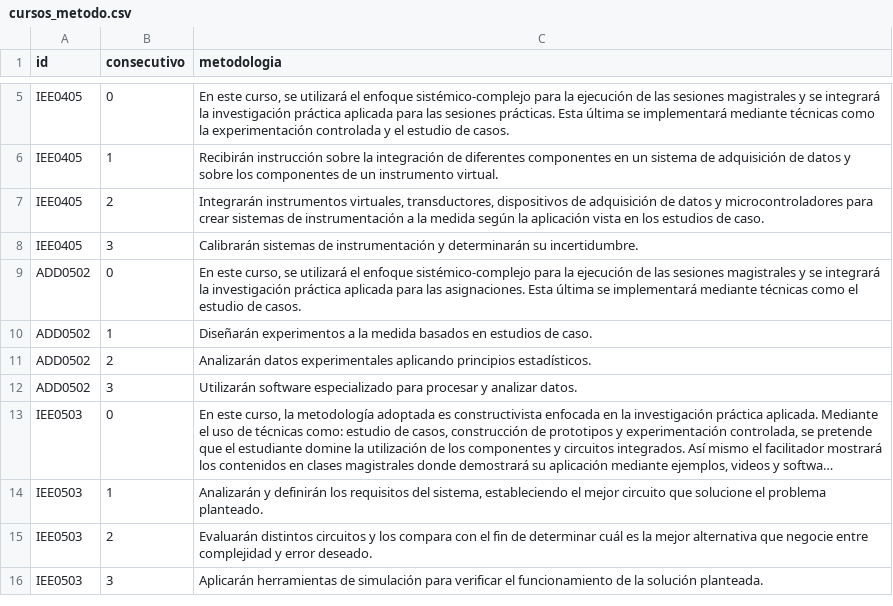
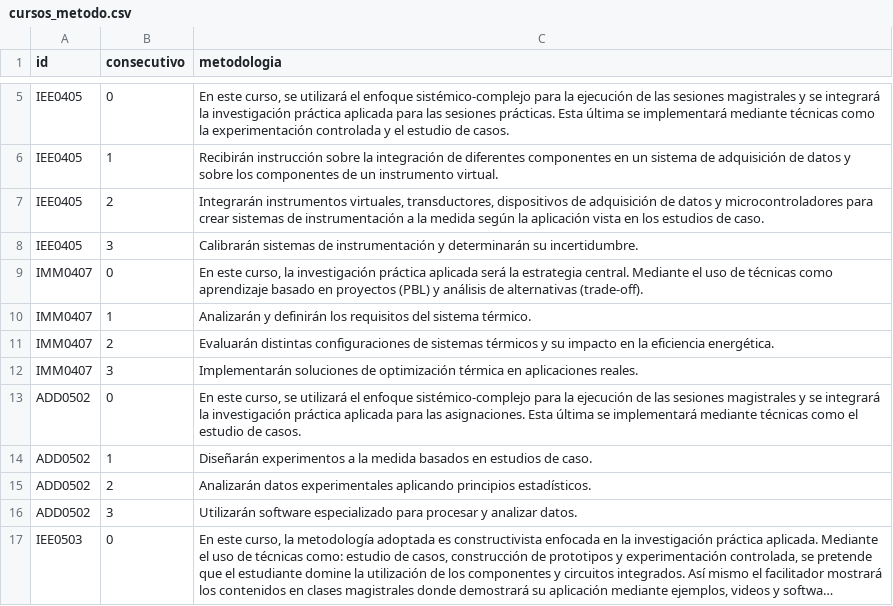
Before and after one commit to EIEM-TEC/CLIE, a CSV file: cursos/cursos_metodo.csv, drawn as a sheet; only a part is shown, gaps mark what is left out; the shorter side is filled out with more unchanged rows; long unchanged cells end in …; the diff names each change by its address in the sheet, - before the commit and + after, or states it on an @@ line.

```diff
--- a/cursos/cursos_metodo.csv
+++ b/cursos/cursos_metodo.csv
+row 9: IMM0407 | 0 | En este curso, la investigación práctica aplicada será la estrategia central. Mediante el uso de técnicas como aprendizaje basado en proyectos (PBL) y análisis de alternativas (trade-off).
+row 10: IMM0407 | 1 | Analizarán y definirán los requisitos del sistema térmico.
+row 11: IMM0407 | 2 | Evaluarán distintas configuraciones de sistemas térmicos y su impacto en la eficiencia energética.
+row 12: IMM0407 | 3 | Implementarán soluciones de optimización térmica en aplicaciones reales.
```
Also changed, not shown: cursos/cursos_bibtex.csv, cursos/cursos_conten.csv, 31 other files.
